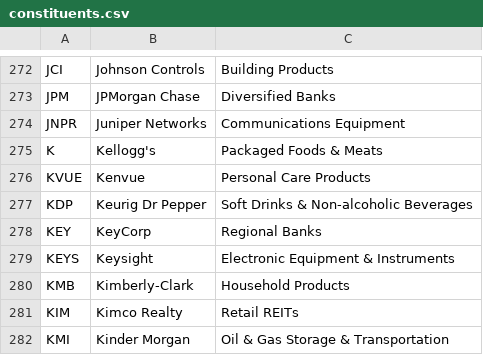
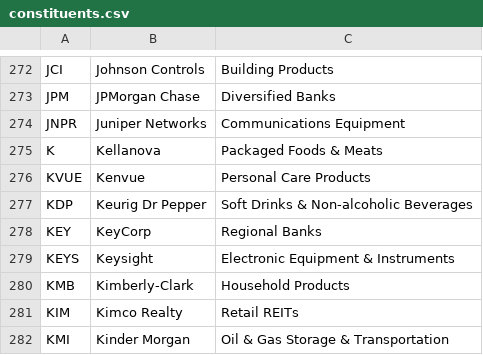
Before and after one commit to frek818/s-and-p-500-companies, a CSV file: data/constituents.csv, drawn as a sheet; only a part is shown, gaps mark what is left out.

Commit message:
[data][skip ci] automatic update

```diff
--- a/data/constituents.csv
+++ b/data/constituents.csv
@@ -274,3 +274,3 @@ JPM,JPMorgan Chase,Diversified Banks
 JNPR,Juniper Networks,Communications Equipment
-K,Kellogg's,Packaged Foods & Meats
+K,Kellanova,Packaged Foods & Meats
 KVUE,Kenvue,Personal Care Products
```
